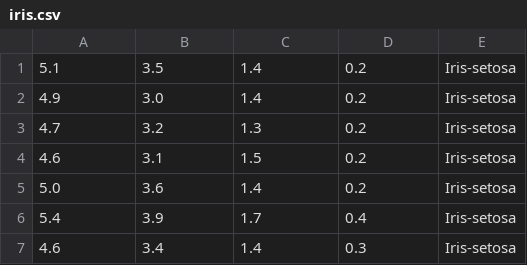
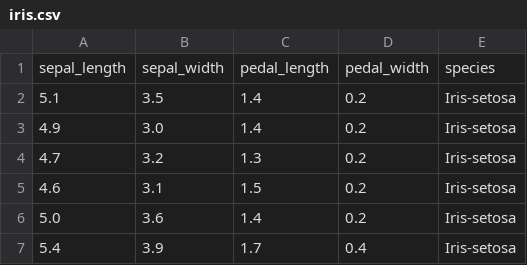
Before and after one commit to kubilayerislik/Ders-Notlari, a CSV file: Python/data/iris.csv, drawn as a sheet; only a part is shown; the shorter side is filled out with more unchanged rows; the diff names each change by its address in the sheet, - before the commit and + after, or states it on an @@ line.

```diff
--- a/Python/data/iris.csv
+++ b/Python/data/iris.csv
+row 1: sepal_length | sepal_width | pedal_length | pedal_width | species
```
Also changed, not shown: 2 other files.
